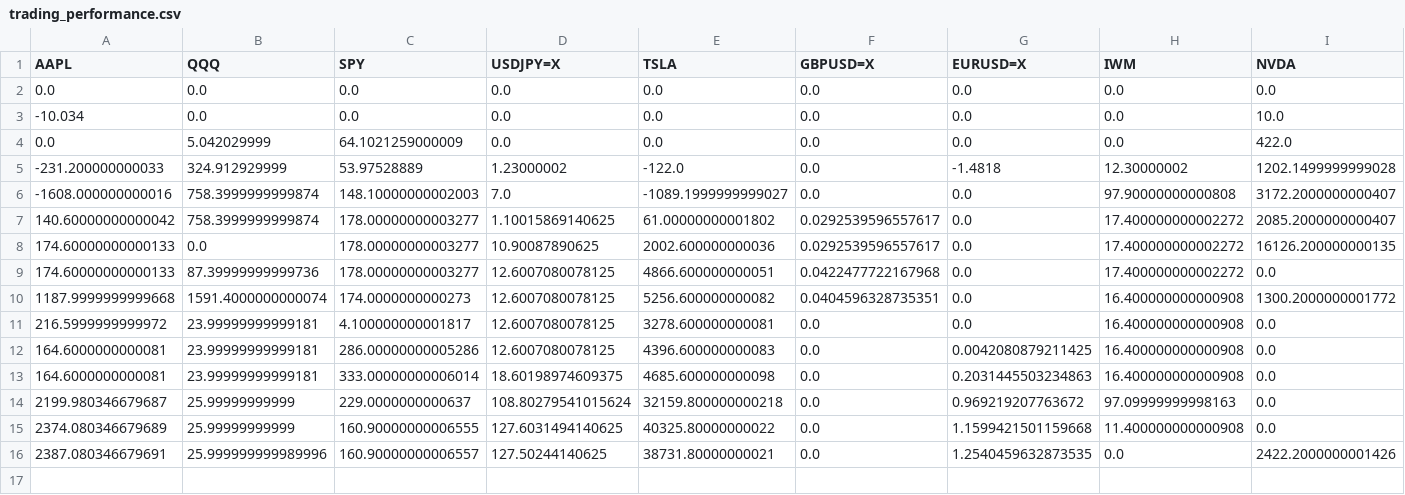
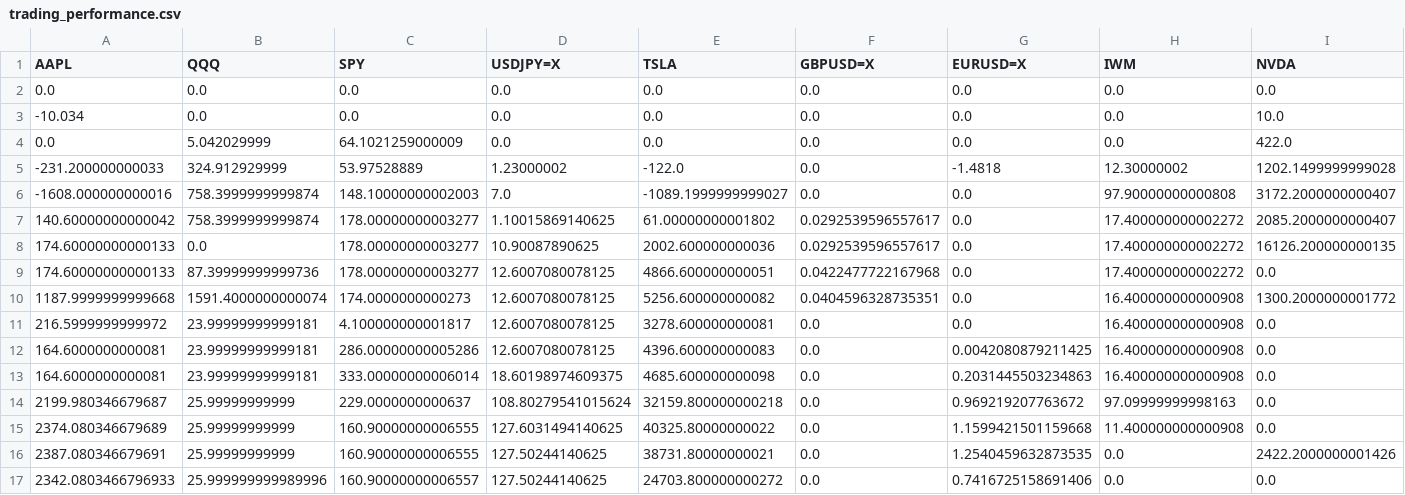
Before and after one commit to ayanopt/ayanopt, a CSV file: trading_performance.csv, drawn as a sheet; only a part is shown; rows hold the shown columns only; the diff names each change by its address in the sheet, - before the commit and + after, or states it on an @@ line.

```diff
--- a/trading_performance.csv
+++ b/trading_performance.csv
-B16 (QQQ): 25.999999999989996
+B16 (QQQ): 25.99999999999
-C16 (SPY): 160.90000000006557
+C16 (SPY): 160.90000000006555
+row 17: 2342.0803466796933 | 25.999999999989996 | 160.90000000006557 | 127.50244140625 | 24703.800000000272 | 0.0 | 0.7416725158691406 | 0.0 | 0.0
```
Also changed, not shown: 9 other files.
